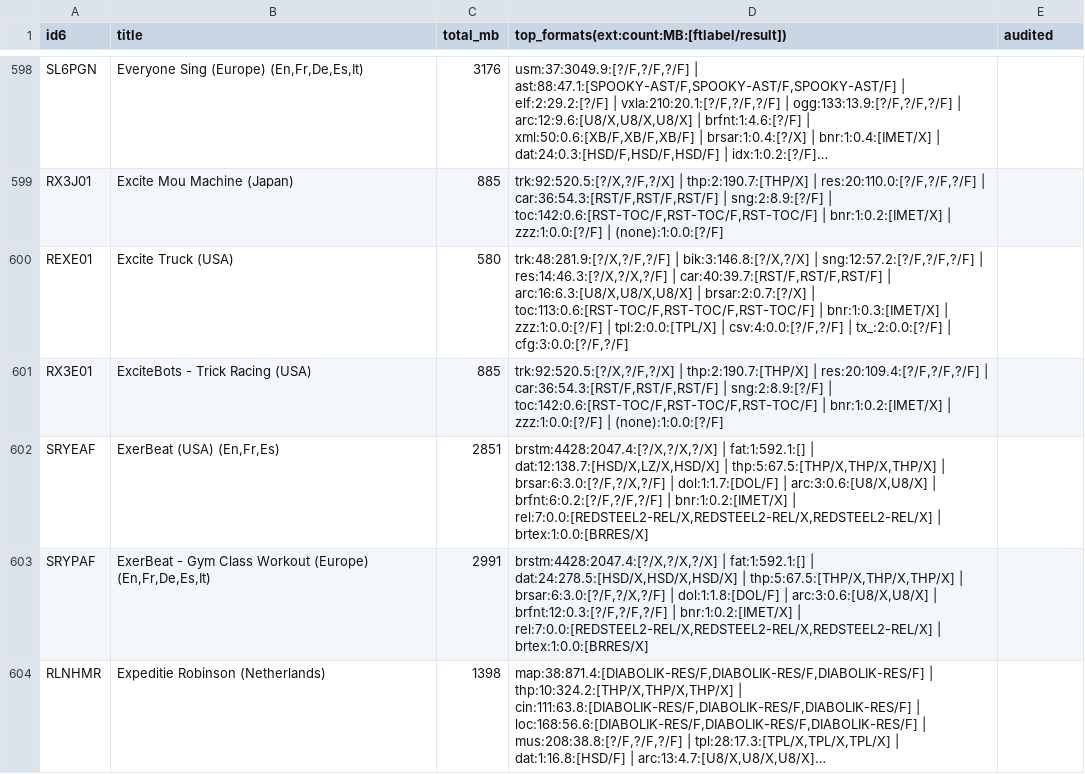
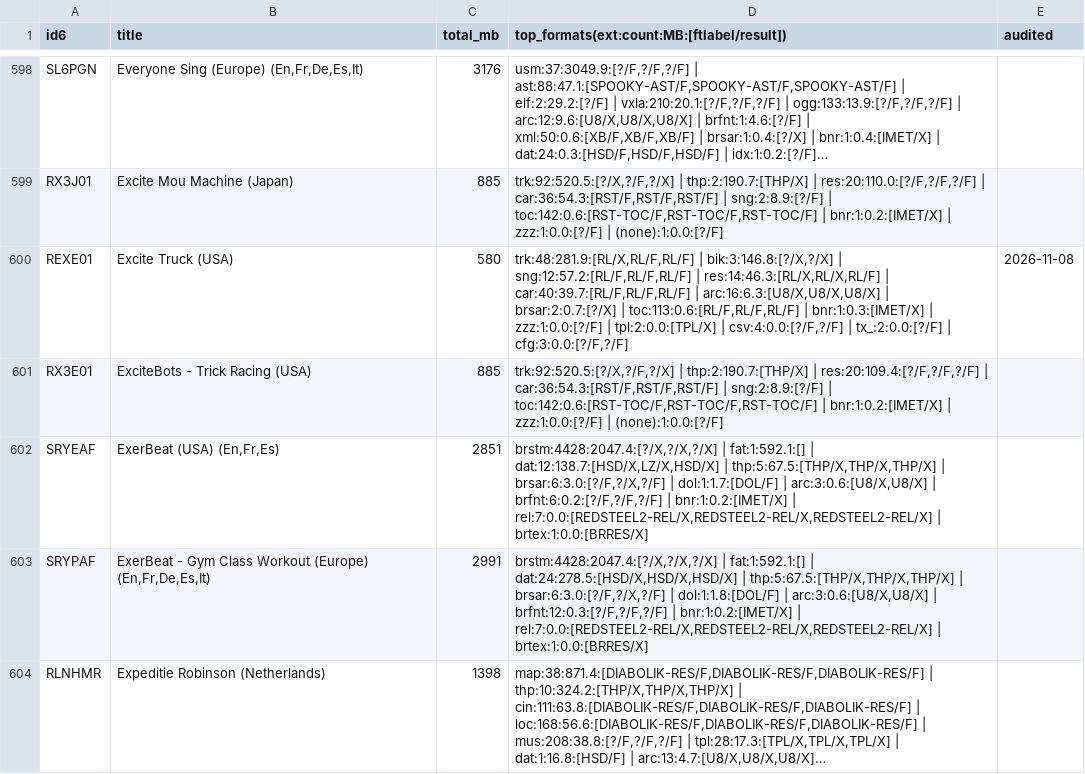
Before and after one commit to quatric/nintoolbox, a CSV file: docs/wii-census/formats.csv, drawn as a sheet; only a part is shown, gaps mark what is left out; long unchanged cells end in …; the diff covers the shown part only; the diff names each change by its address in the sheet, - before the commit and + after, or states it on an @@ line.

Commit message:
Census: merge re-audited games (40 new)

```diff
--- a/docs/wii-census/formats.csv
+++ b/docs/wii-census/formats.csv
-D600: trk:48:281.9:[?/X,?/F,?/F] | bik:3:146.8:[?/X,?/X] | sng:12:57.2:[?/F,?/F,?/F] | res:14:46.3:[?/X,?/X,?/F] | car:40:39.7:[RST/F,RST/F,RST/F] | arc:16:6.3:[U8/X,U8/X,U8/X] | brsar:2:0.7:[?/X] | toc:113:0.6:[RST-TOC/F,RST-TOC/F,RST-TOC/F] | bnr:1:0.3:[IMET/X]…
+D600: trk:48:281.9:[RL/X,RL/F,RL/F] | bik:3:146.8:[?/X,?/X] | sng:12:57.2:[RL/F,RL/F,RL/F] | res:14:46.3:[RL/X,RL/X,RL/F] | car:40:39.7:[RL/F,RL/F,RL/F] | arc:16:6.3:[U8/X,U8/X,U8/X] | brsar:2:0.7:[?/X] | toc:113:0.6:[RL/F,RL/F,RL/F] | bnr:1:0.3:[IMET/X]…
-E600 (audited): (empty)
+E600 (audited): 2026-11-08
```
Also changed, not shown: 57 edited cells elsewhere in this file, 1 other file.
